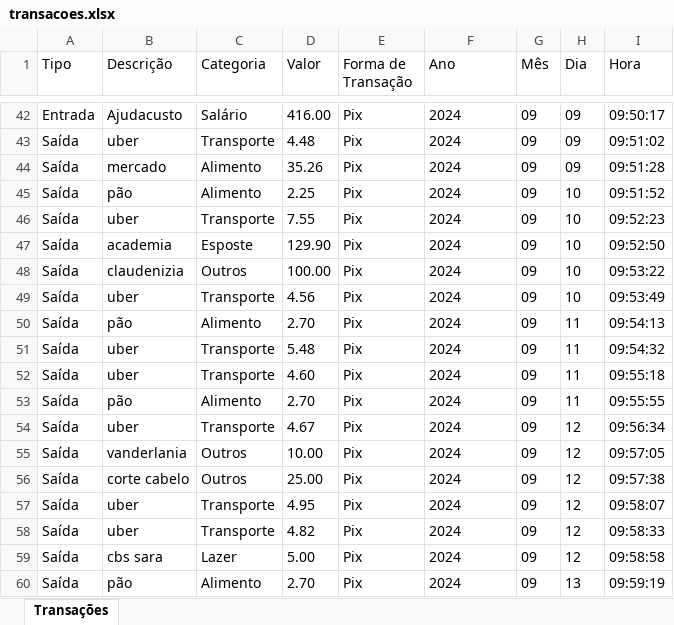
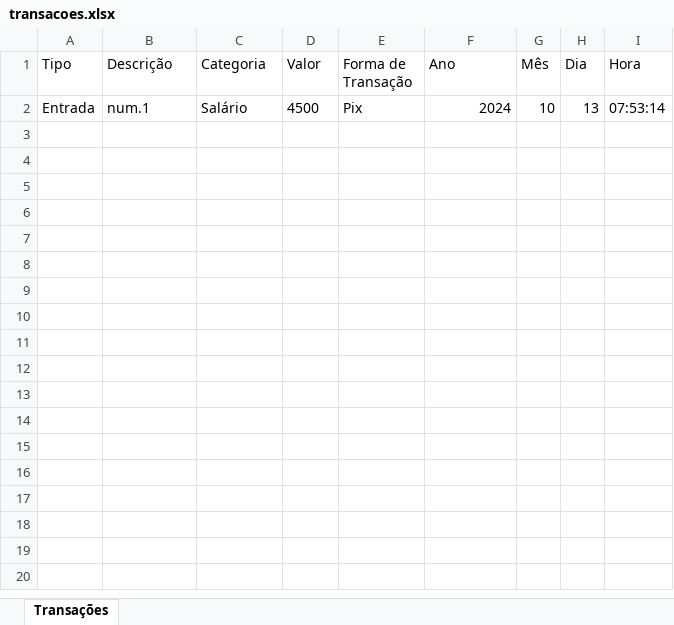
Before and after one commit to PauloQuirinoMN/ControleFinanceiro, an Excel workbook: transacoes.xlsx, sheet Transações, drawn as a sheet; only a part is shown, gaps mark what is left out; values as stored, in another font and other column widths than the file's, no borders; removed rows and columns are numbered as before the commit, all else as after; the diff covers the shown part only; the diff names each change by its address in the sheet, - before the commit and + after, or states it on an @@ line.

```diff
--- a/transacoes.xlsx (sheet Transações)
+++ b/transacoes.xlsx (sheet Transações)
-B2 (Descrição): Ajudacusto
+B2 (Descrição): num.1
-D2 (Valor): 416.00
+D2 (Valor): 4500
-F2 alignment: left
+F2 alignment: right
-G2 (Mês): 09
+G2 (Mês): 10
-H2 (Dia): 09
+H2 (Dia): 13
-I2 (Hora): 09:50:17
+I2 (Hora): 07:53:14
-row 43: Saída | uber | Transporte | 4.48 | Pix | 2024 | 09 | 09 | 09:51:02
-row 44: Saída | mercado | Alimento | 35.26 | Pix | 2024 | 09 | 09 | 09:51:28
-row 45: Saída | pão | Alimento | 2.25 | Pix | 2024 | 09 | 10 | 09:51:52
-row 46: Saída | uber | Transporte | 7.55 | Pix | 2024 | 09 | 10 | 09:52:23
-row 47: Saída | academia | Esposte | 129.90 | Pix | 2024 | 09 | 10 | 09:52:50
-row 48: Saída | claudenizia | Outros | 100.00 | Pix | 2024 | 09 | 10 | 09:53:22
-row 49: Saída | uber | Transporte | 4.56 | Pix | 2024 | 09 | 10 | 09:53:49
-row 50: Saída | pão | Alimento | 2.70 | Pix | 2024 | 09 | 11 | 09:54:13
-row 51: Saída | uber | Transporte | 5.48 | Pix | 2024 | 09 | 11 | 09:54:32
-row 52: Saída | uber | Transporte | 4.60 | Pix | 2024 | 09 | 11 | 09:55:18
-row 53: Saída | pão | Alimento | 2.70 | Pix | 2024 | 09 | 11 | 09:55:55
-row 54: Saída | uber | Transporte | 4.67 | Pix | 2024 | 09 | 12 | 09:56:34
-row 55: Saída | vanderlania | Outros | 10.00 | Pix | 2024 | 09 | 12 | 09:57:05
-row 56: Saída | corte cabelo | Outros | 25.00 | Pix | 2024 | 09 | 12 | 09:57:38
-row 57: Saída | uber | Transporte | 4.95 | Pix | 2024 | 09 | 12 | 09:58:07
-row 58: Saída | uber | Transporte | 4.82 | Pix | 2024 | 09 | 12 | 09:58:33
-row 59: Saída | cbs sara | Lazer | 5.00 | Pix | 2024 | 09 | 12 | 09:58:58
-row 60: Saída | pão | Alimento | 2.70 | Pix | 2024 | 09 | 13 | 09:59:19
```
Also changed, not shown: 108 removed rows elsewhere in this sheet, 1 other file.
